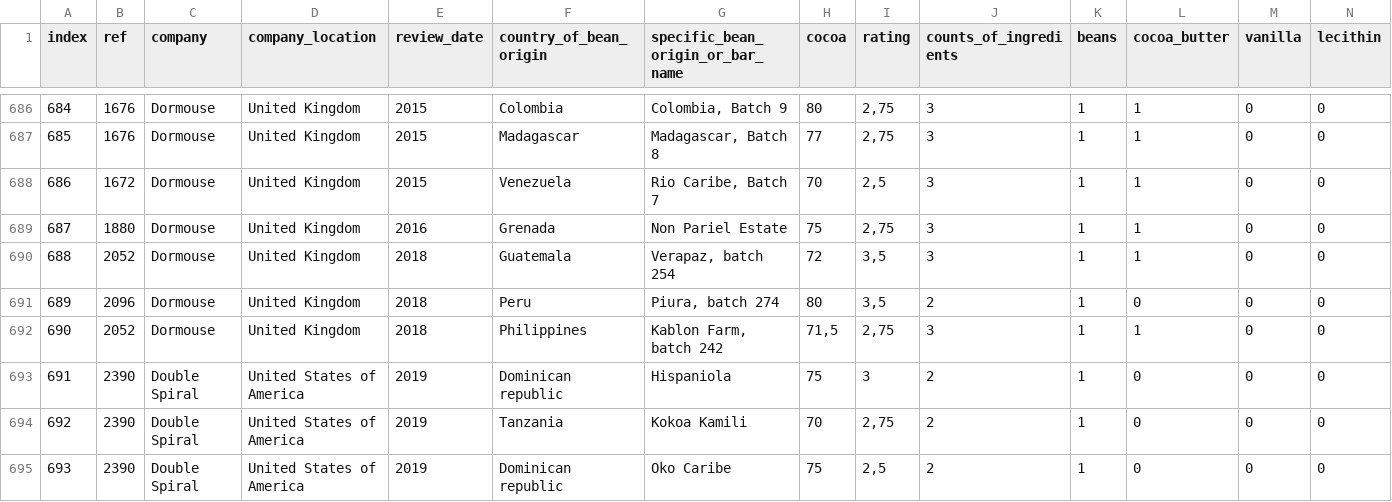
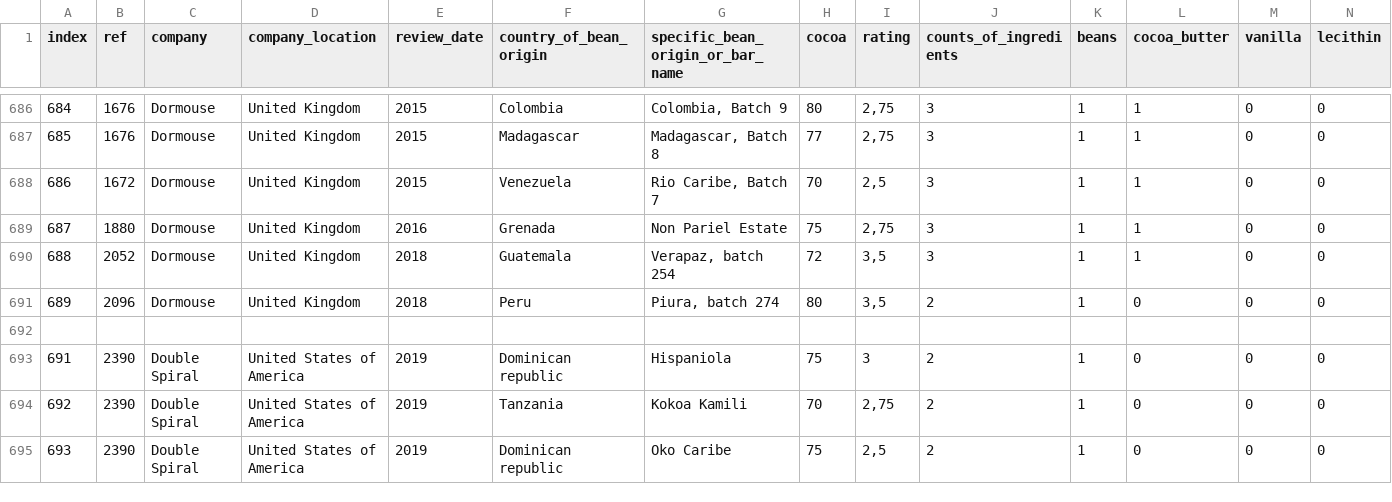
Before and after one commit to Fortuna1996/DiabetesDataAnslysis, a CSV file: chocolate (bearbeitet)2.csv, drawn as a sheet; only a part is shown, gaps mark what is left out; rows hold the shown columns only; the diff covers the shown part only; the diff names each change by its address in the sheet, - before the commit and + after, or states it on an @@ line.

```diff
--- a/chocolate (bearbeitet)2.csv
+++ b/chocolate (bearbeitet)2.csv
-row 692: 690 | 2052 | Dormouse | United Kingdom | 2018 | Philippines | Kablon Farm, batch 242 | 71,5 | 2,75 | 3 | 1 | 1 | 0 | 0
+row 692: (empty)
```
Also changed, not shown: 158 edited cells elsewhere in this file.
